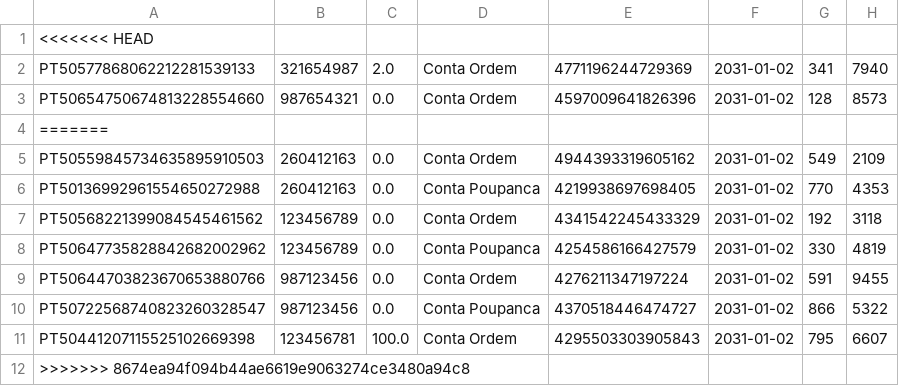
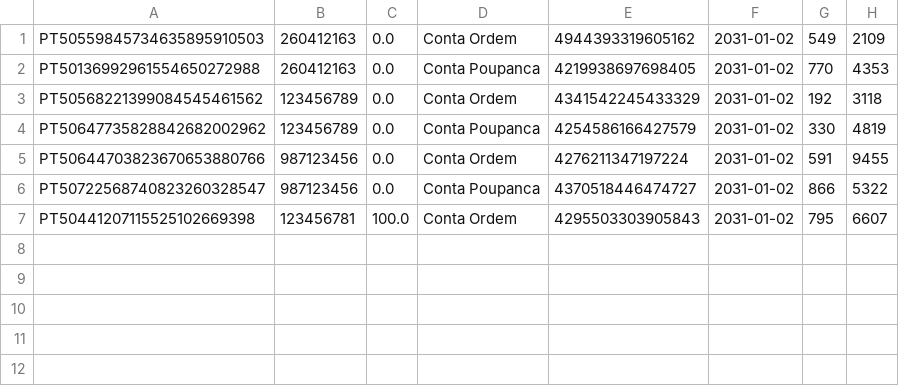
Before and after one commit to DiogoCastanho/Banking_System, a CSV file: contas.csv, drawn as a sheet.

```diff
--- a/contas.csv
+++ b/contas.csv
@@ -1,5 +1 @@
-<<<<<<< HEAD
-PT50577868062212281539133,321654987,2.0,Conta Ordem,4771196244729369,2031-01-02,341,7940
-PT50654750674813228554660,987654321,0.0,Conta Ordem,4597009641826396,2031-01-02,128,8573
-=======
 PT50559845734635895910503,260412163,0.0,Conta Ordem,4944393319605162,2031-01-02,549,2109
@@ -11,2 +7 @@ PT50722568740823260328547,987123456,0.0,Conta Poupanca,4370518446474727,2031-01-
 PT50441207115525102669398,123456781,100.0,Conta Ordem,4295503303905843,2031-01-02,795,6607
->>>>>>> 8674ea94f094b44ae6619e9063274ce3480a94c8
```
Also changed, not shown: 3 other files.
